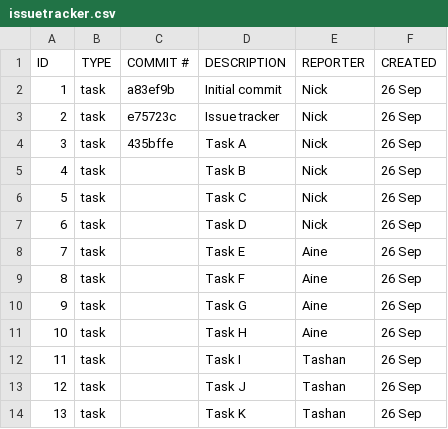
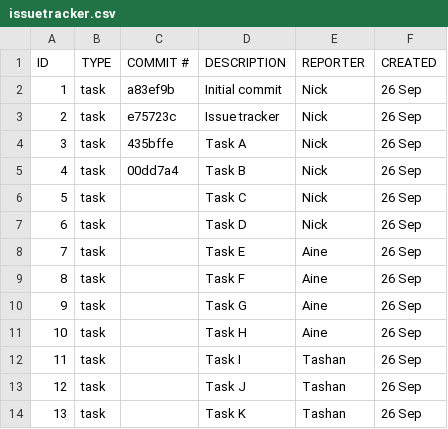
Before and after one commit to nickcinnamo/ET574-F-HW3-FrontLeftDesk, a CSV file: Project/issuetracker.csv, drawn as a sheet.

```diff
--- a/Project/issuetracker.csv
+++ b/Project/issuetracker.csv
@@ -4,3 +4,3 @@ ID,TYPE,COMMIT #, DESCRIPTION,REPORTER,CREATED
 3, task,435bffe, Task A, Nick, 26 Sep
-4,task, ,Task B, Nick, 26 Sep
+4,task,00dd7a4,Task B, Nick, 26 Sep
 5, task, ,Task C, Nick, 26 Sep
```
Also changed, not shown: 1 other file.
